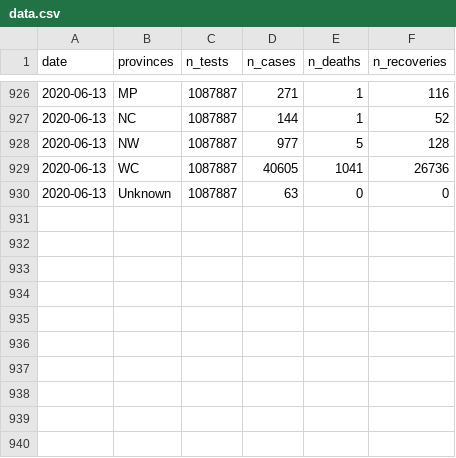
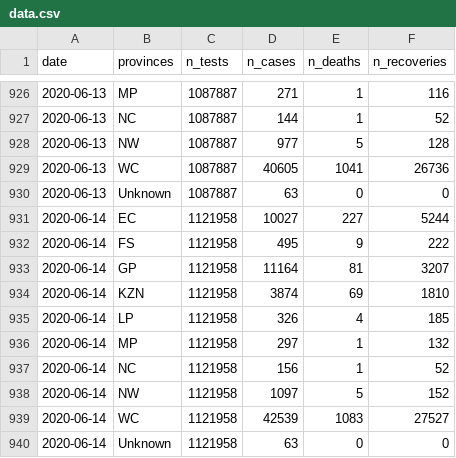
Before and after one commit to kamermanpr/covid_19_dataZA, a CSV file: data.csv, drawn as a sheet; only a part is shown, gaps mark what is left out; the diff names each change by its address in the sheet, - before the commit and + after, or states it on an @@ line.

Commit message:
2020-06-14

```diff
--- a/data.csv
+++ b/data.csv
+row 931: 2020-06-14 | EC | 1121958 | 10027 | 227 | 5244
+row 932: 2020-06-14 | FS | 1121958 | 495 | 9 | 222
+row 933: 2020-06-14 | GP | 1121958 | 11164 | 81 | 3207
+row 934: 2020-06-14 | KZN | 1121958 | 3874 | 69 | 1810
+row 935: 2020-06-14 | LP | 1121958 | 326 | 4 | 185
+row 936: 2020-06-14 | MP | 1121958 | 297 | 1 | 132
+row 937: 2020-06-14 | NC | 1121958 | 156 | 1 | 52
+row 938: 2020-06-14 | NW | 1121958 | 1097 | 5 | 152
+row 939: 2020-06-14 | WC | 1121958 | 42539 | 1083 | 27527
+row 940: 2020-06-14 | Unknown | 1121958 | 63 | 0 | 0
```
